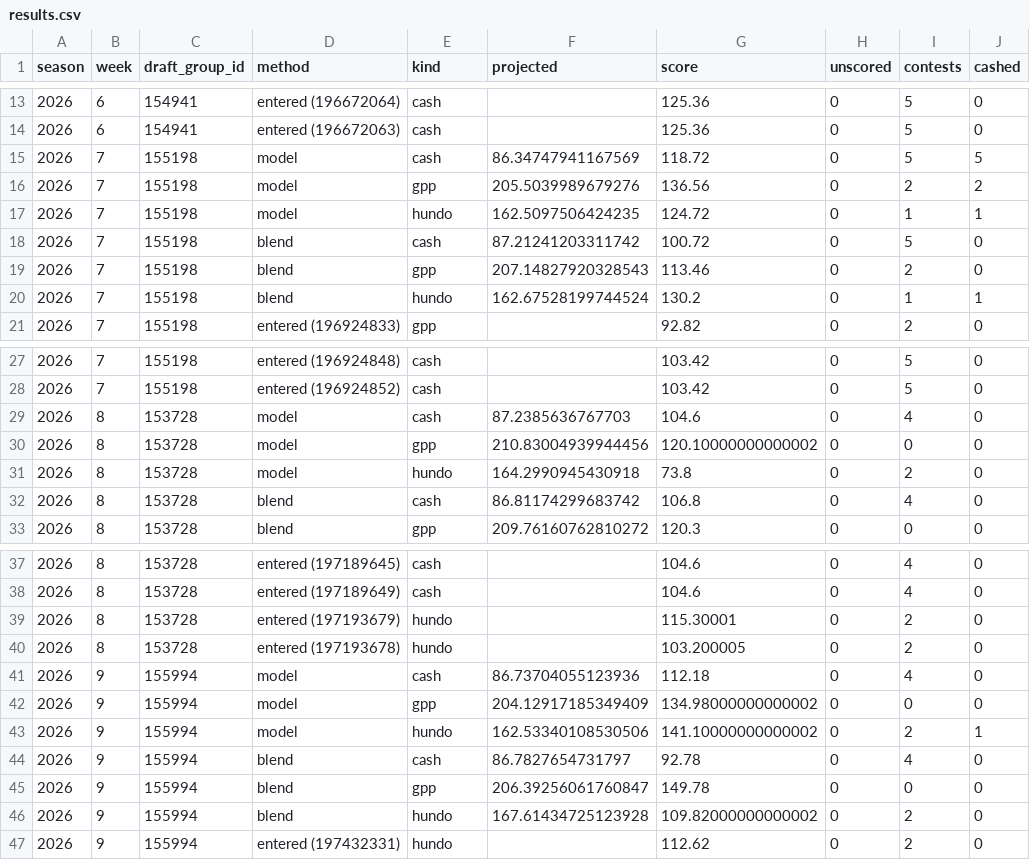
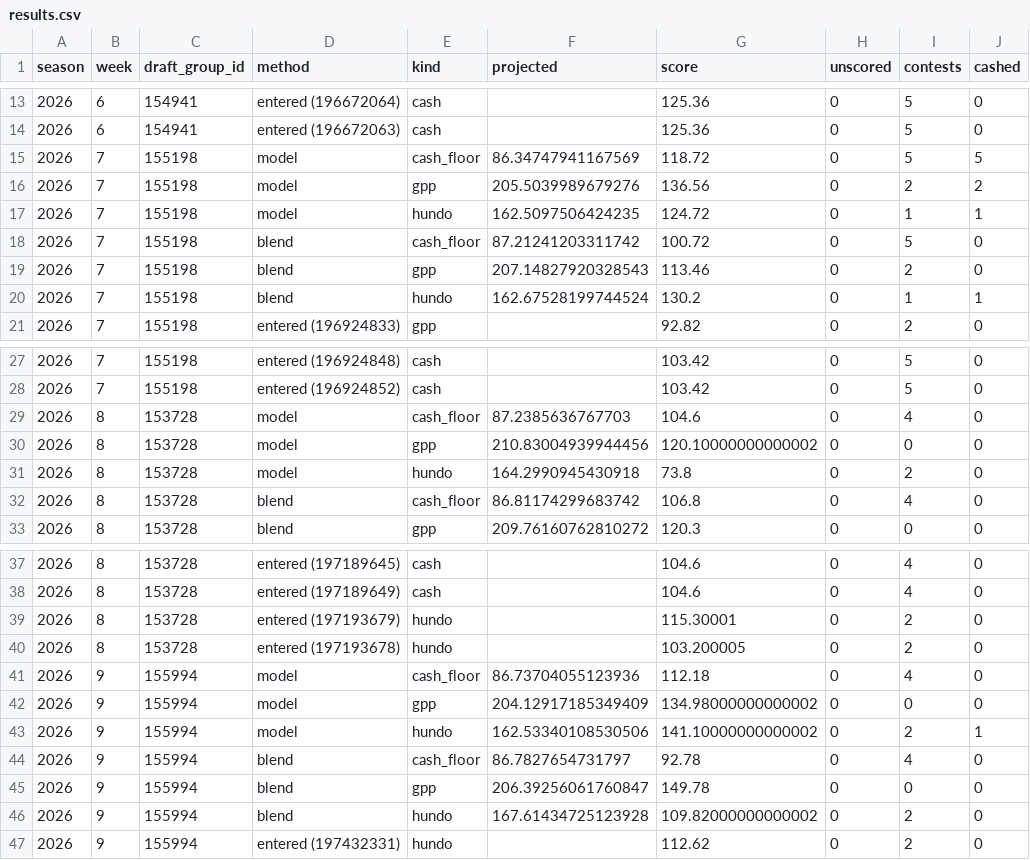
Before and after one commit to CSenhouse/dfs-dashboard, a CSV file: data/tracking/results.csv, drawn as a sheet; only a part is shown, gaps mark what is left out; the diff covers the shown part only; the diff names each change by its address in the sheet, - before the commit and + after, or states it on an @@ line.

```diff
--- a/data/tracking/results.csv
+++ b/data/tracking/results.csv
-E15 (kind): cash
+E15 (kind): cash_floor
-E18 (kind): cash
+E18 (kind): cash_floor
-E29 (kind): cash
+E29 (kind): cash_floor
-E32 (kind): cash
+E32 (kind): cash_floor
-E41 (kind): cash
+E41 (kind): cash_floor
-E44 (kind): cash
+E44 (kind): cash_floor
```
Also changed, not shown: 4 added rows and 6 edited cells elsewhere in this file, data/tracking/lineups.csv, 4 other files.
